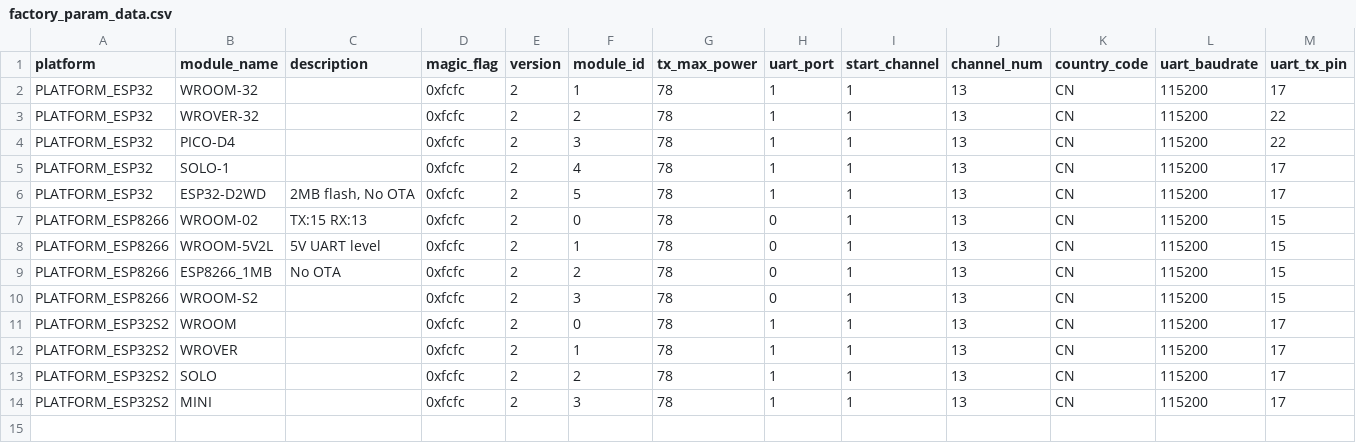
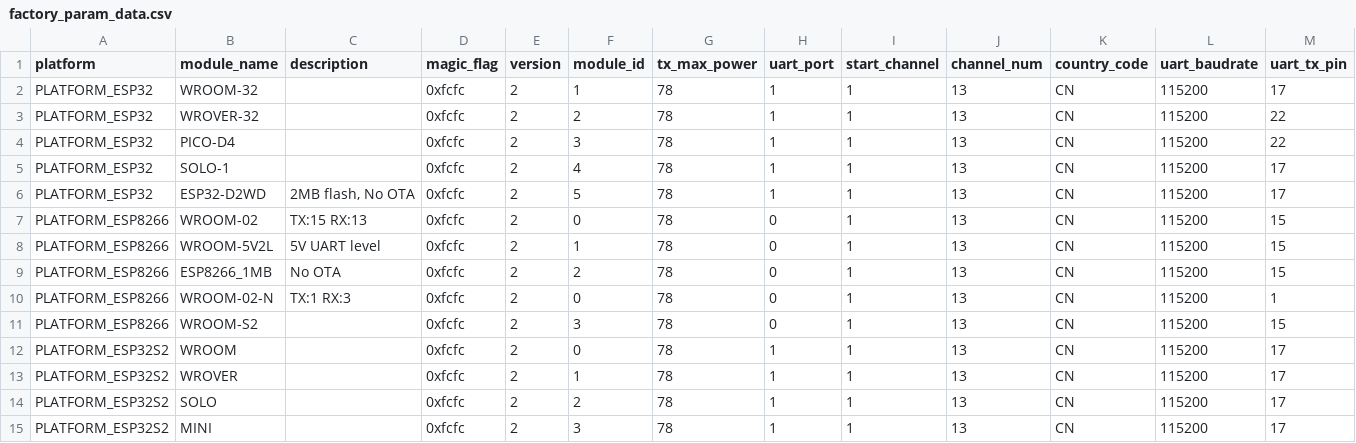
Before and after one commit to espressif/esp-at, a CSV file: components/customized_partitions/raw_data/factory_param/factory_param_data.csv, drawn as a sheet; only a part is shown; rows hold the shown columns only; the diff names each change by its address in the sheet, - before the commit and + after, or states it on an @@ line.

Commit message:
feat:support ESP8266 WROOM-02-N

```diff
--- a/components/customized_partitions/raw_data/factory_param/factory_param_data.csv
+++ b/components/customized_partitions/raw_data/factory_param/factory_param_data.csv
+row 10: PLATFORM_ESP8266 | WROOM-02-N | TX:1 RX:3 | 0xfcfc | 2 | 0 | 78 | 0 | 1 | 13 | CN | 115200 | 1
```
Also changed, not shown: 4 other files.
